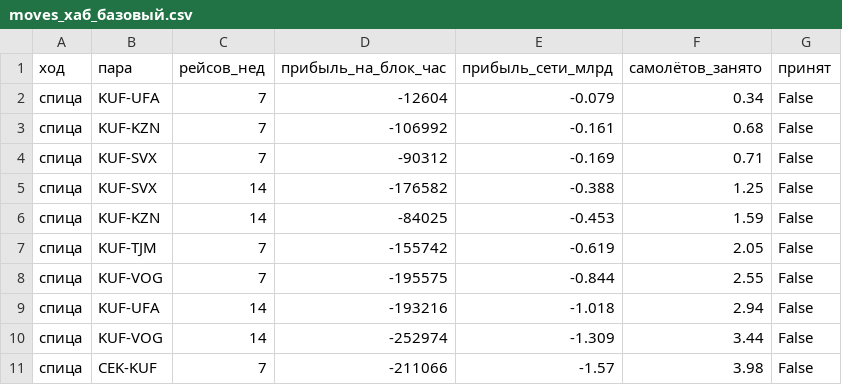
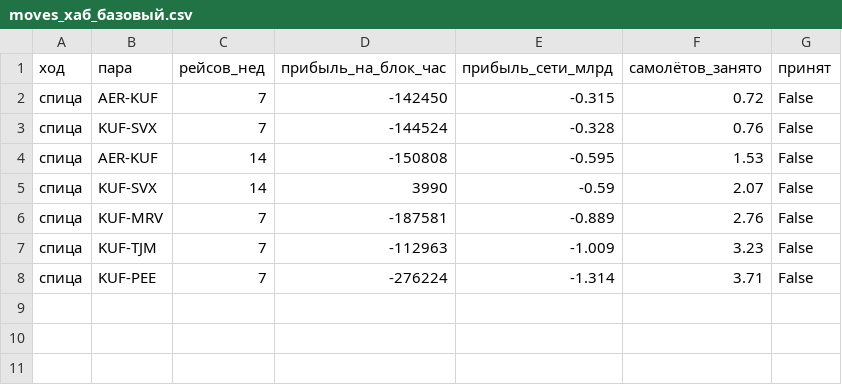
Before and after one commit to AndreyV105105105/Puhososy, a CSV file: results/moves_хаб_базовый.csv, drawn as a sheet.

```diff
--- a/results/moves_хаб_базовый.csv
+++ b/results/moves_хаб_базовый.csv
@@ -1,11 +1,8 @@
 ход,пара,рейсов_нед,прибыль_на_блок_час,прибыль_сети_млрд,самолётов_занято,принят
-спица,KUF-UFA,7,-12604,-0.079,0.34,False
-спица,KUF-KZN,7,-106992,-0.161,0.68,False
-спица,KUF-SVX,7,-90312,-0.169,0.71,False
-спица,KUF-SVX,14,-176582,-0.388,1.25,False
-спица,KUF-KZN,14,-84025,-0.453,1.59,False
-спица,KUF-TJM,7,-155742,-0.619,2.05,False
-спица,KUF-VOG,7,-195575,-0.844,2.55,False
-спица,KUF-UFA,14,-193216,-1.018,2.94,False
-спица,KUF-VOG,14,-252974,-1.309,3.44,False
-спица,CEK-KUF,7,-211066,-1.57,3.98,False
+спица,AER-KUF,7,-142450,-0.315,0.72,False
+спица,KUF-SVX,7,-144524,-0.328,0.76,False
+спица,AER-KUF,14,-150808,-0.595,1.53,False
+спица,KUF-SVX,14,3990,-0.59,2.07,False
+спица,KUF-MRV,7,-187581,-0.889,2.76,False
+спица,KUF-TJM,7,-112963,-1.009,3.23,False
+спица,KUF-PEE,7,-276224,-1.314,3.71,False
```
Also changed, not shown: results/choice_S0.csv, results/choice_calibration.csv, 19 other files.
